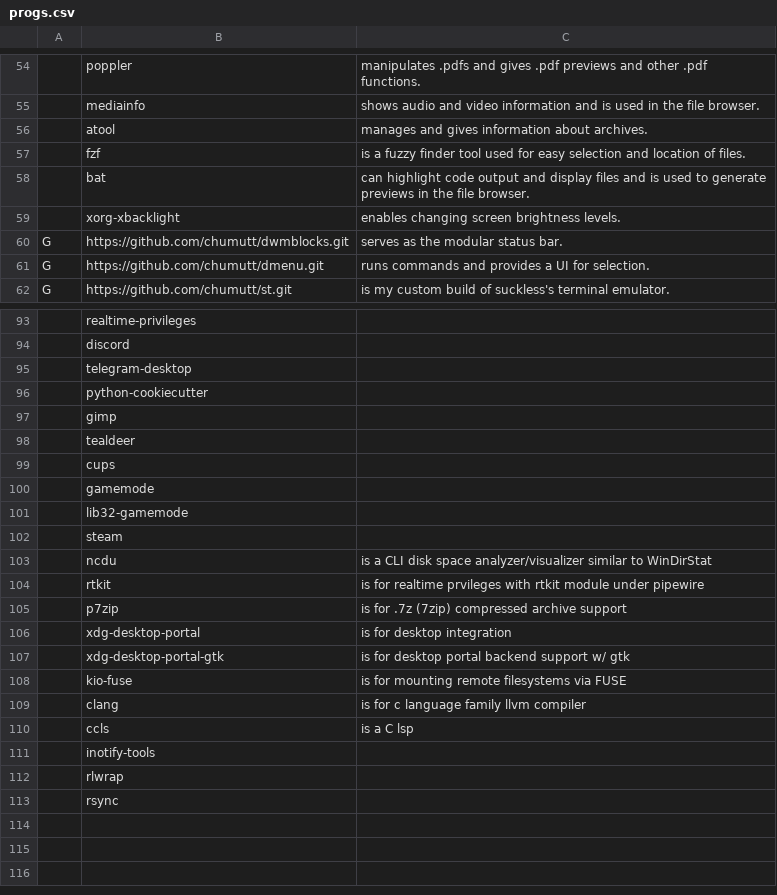
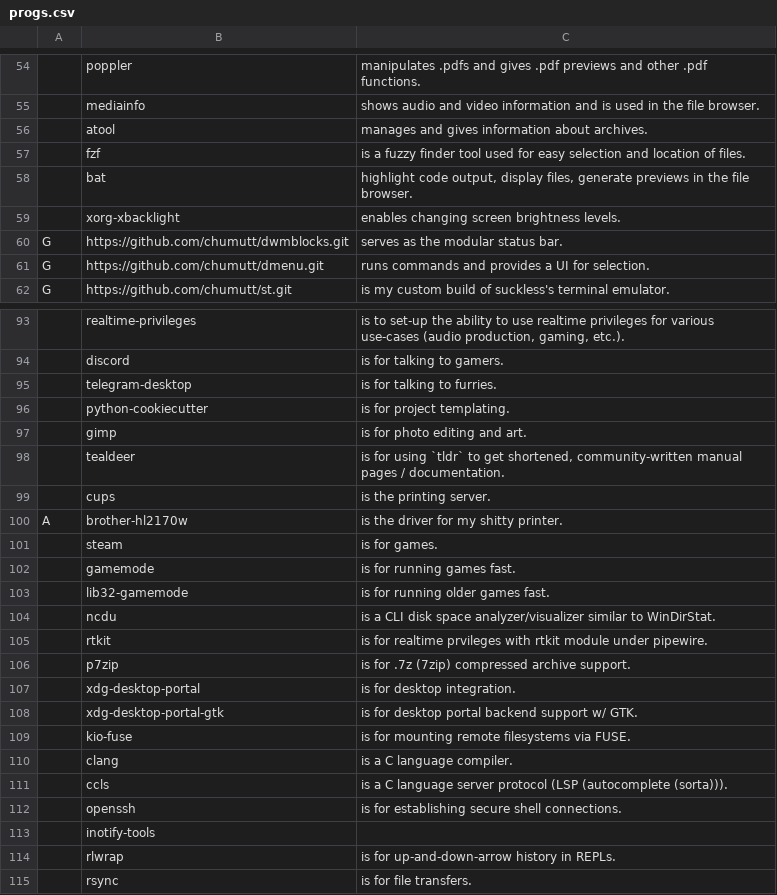
Before and after one commit to chumutt/CUMFLARBS, a CSV file: static/progs.csv, drawn as a sheet; only a part is shown, gaps mark what is left out; removed rows and columns are numbered as before the commit, all else as after; the diff covers the shown part only; the diff names each change by its address in the sheet, - before the commit and + after, or states it on an @@ line.

```diff
--- a/static/progs.csv
+++ b/static/progs.csv
-C58: can highlight code output and display files and is used to generate previews…
+C58: highlight code output, display files, generate previews…
-C93: (empty)
+C93: is to set-up the ability to use realtime privileges for various use-cases (audio production, gaming, etc.).
-C94: (empty)
+C94: is for talking to gamers.
-C95: (empty)
+C95: is for talking to furries.
-C96: (empty)
+C96: is for project templating.
-C97: (empty)
+C97: is for photo editing and art.
-C98: (empty)
+C98: is for using `tldr` to get shortened, community-written manual pages / documentation.
-C99: (empty)
+C99: is the printing server.
+row 100: A | brother-hl2170w | is the driver for my shitty printer.
+row 101:  | steam | is for games.
-C102: (empty)
+C102: is for running games fast.
-C103: (empty)
+C103: is for running older games fast.
-row 102:  | steam
-C104: …similar to WinDirStat
+C104: …similar to WinDirStat.
-C105: …module under pipewire
+C105: …module under pipewire.
-C106: is for .7z (7zip) compressed archive support
+C106: is for .7z (7zip) compressed archive support.
-C107: is for desktop integration
+C107: is for desktop integration.
-C108: is for desktop portal backend support w/ gtk
+C108: is for desktop portal backend support w/ GTK.
-C109: is for mounting remote filesystems via FUSE
+C109: is for mounting remote filesystems via FUSE.
-C110: is for c language family llvm compiler
+C110: is a C language compiler.
-C111: is a C lsp
+C111: is a C language server protocol (LSP (autocomplete (sorta))).
+row 112:  | openssh | is for establishing secure shell connections.
-C114: (empty)
+C114: is for up-and-down-arrow history in REPLs.
-C115: (empty)
+C115: is for file transfers.
```
Also changed, not shown: 1 added row, 1 removed row and 18 edited cells elsewhere in this file, 1 other file.
